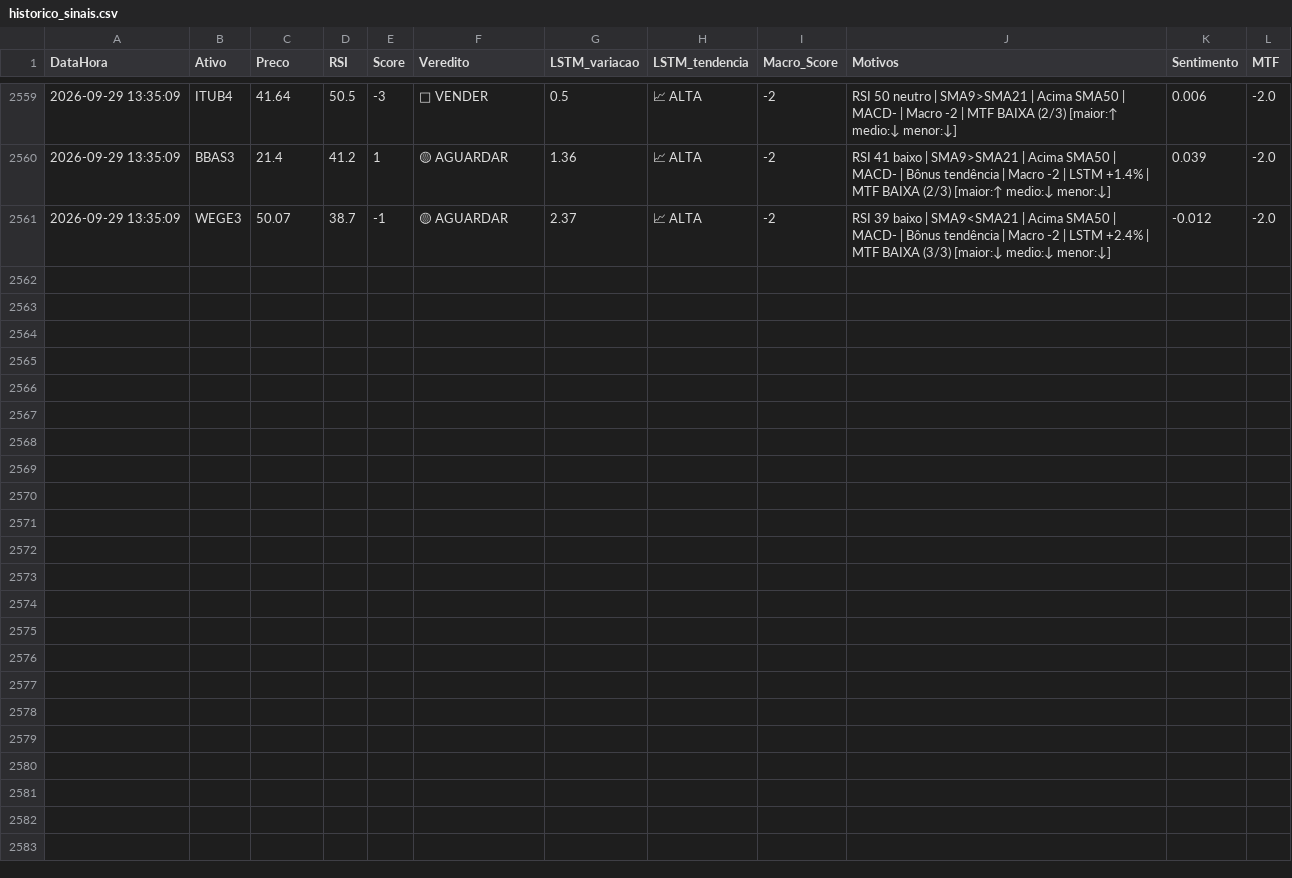
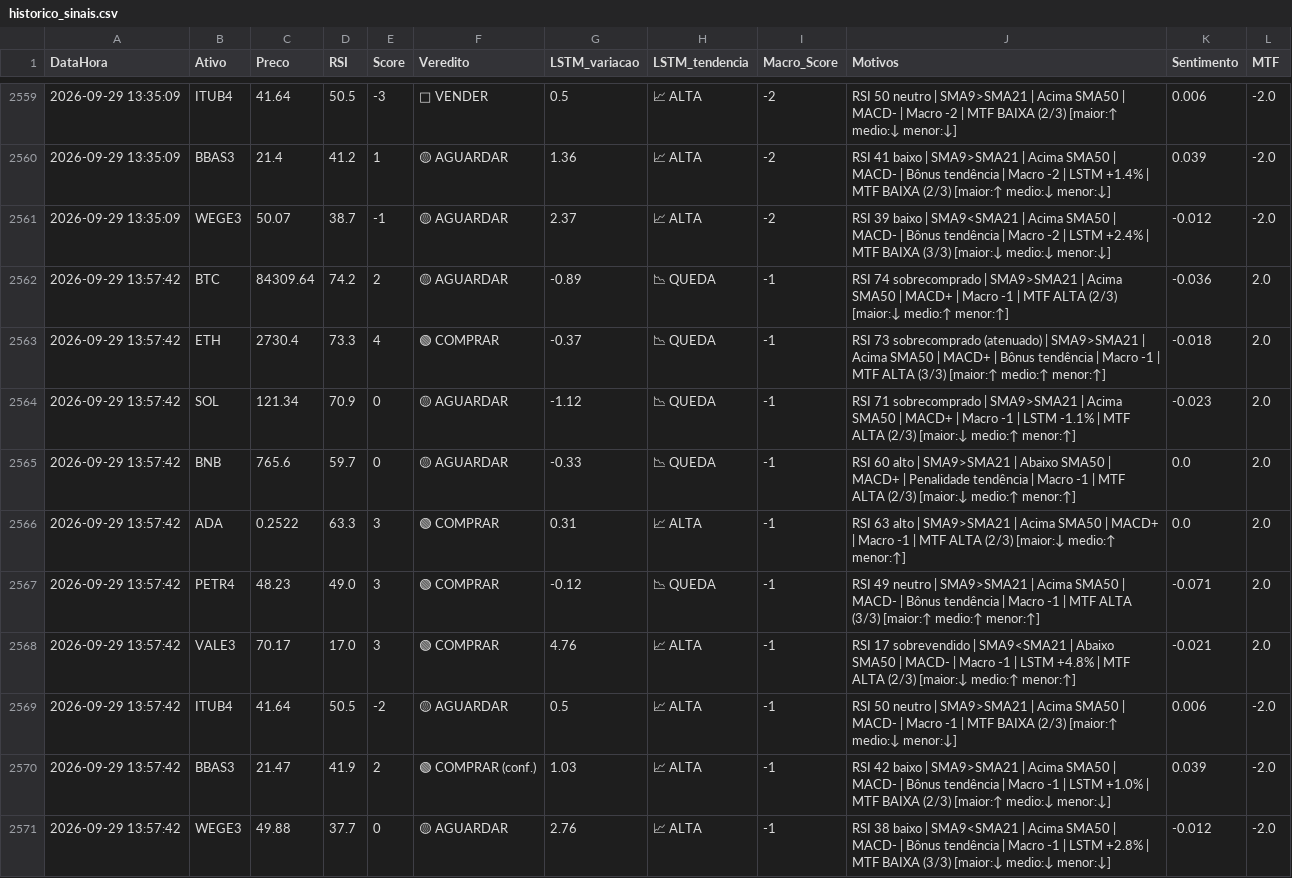
Before and after one commit to Fellipe628/Robo-trader-, a CSV file: historico_sinais.csv, drawn as a sheet; only a part is shown, gaps mark what is left out; the diff names each change by its address in the sheet, - before the commit and + after, or states it on an @@ line.

```diff
--- a/historico_sinais.csv
+++ b/historico_sinais.csv
+row 2562: 2026-09-29 13:57:42 | BTC | 84309.64 | 74.2 | 2 | 🟡 AGUARDAR | -0.89 | 📉 QUEDA | -1 | RSI 74 sobrecomprado | SMA9>SMA21 | Acima SMA50 | MACD+ | Macro -1 | MTF ALTA (2/3) [maior:↓ medio:↑ menor:↑] | -0.036 | 2.0
+row 2563: 2026-09-29 13:57:42 | ETH | 2730.4 | 73.3 | 4 | 🟢 COMPRAR | -0.37 | 📉 QUEDA | -1 | RSI 73 sobrecomprado (atenuado) | SMA9>SMA21 | Acima SMA50 | MACD+ | Bônus tendência | Macro -1 | MTF ALTA (3/3) [maior:↑ medio:↑ menor:↑] | -0.018 | 2.0
+row 2564: 2026-09-29 13:57:42 | SOL | 121.34 | 70.9 | 0 | 🟡 AGUARDAR | -1.12 | 📉 QUEDA | -1 | RSI 71 sobrecomprado | SMA9>SMA21 | Acima SMA50 | MACD+ | Macro -1 | LSTM -1.1% | MTF ALTA (2/3) [maior:↓ medio:↑ menor:↑] | -0.023 | 2.0
+row 2565: 2026-09-29 13:57:42 | BNB | 765.6 | 59.7 | 0 | 🟡 AGUARDAR | -0.33 | 📉 QUEDA | -1 | RSI 60 alto | SMA9>SMA21 | Abaixo SMA50 | MACD+ | Penalidade tendência | Macro -1 | MTF ALTA (2/3) [maior:↓ medio:↑ menor:↑] | 0.0 | 2.0
+row 2566: 2026-09-29 13:57:42 | ADA | 0.2522 | 63.3 | 3 | 🟢 COMPRAR | 0.31 | 📈 ALTA | -1 | RSI 63 alto | SMA9>SMA21 | Acima SMA50 | MACD+ | Macro -1 | MTF ALTA (2/3) [maior:↓ medio:↑ menor:↑] | 0.0 | 2.0
+row 2567: 2026-09-29 13:57:42 | PETR4 | 48.23 | 49.0 | 3 | 🟢 COMPRAR | -0.12 | 📉 QUEDA | -1 | RSI 49 neutro | SMA9>SMA21 | Acima SMA50 | MACD- | Bônus tendência | Macro -1 | MTF ALTA (3/3) [maior:↑ medio:↑ menor:↑] | -0.071 | 2.0
+row 2568: 2026-09-29 13:57:42 | VALE3 | 70.17 | 17.0 | 3 | 🟢 COMPRAR | 4.76 | 📈 ALTA | -1 | RSI 17 sobrevendido | SMA9<SMA21 | Abaixo SMA50 | MACD- | Macro -1 | LSTM +4.8% | MTF ALTA (2/3) [maior:↓ medio:↑ menor:↑] | -0.021 | 2.0
+row 2569: 2026-09-29 13:57:42 | ITUB4 | 41.64 | 50.5 | -2 | 🟡 AGUARDAR | 0.5 | 📈 ALTA | -1 | RSI 50 neutro | SMA9>SMA21 | Acima SMA50 | MACD- | Macro -1 | MTF BAIXA (2/3) [maior:↑ medio:↓ menor:↓] | 0.006 | -2.0
+row 2570: 2026-09-29 13:57:42 | BBAS3 | 21.47 | 41.9 | 2 | 🟢 COMPRAR (conf.) | 1.03 | 📈 ALTA | -1 | RSI 42 baixo | SMA9>SMA21 | Acima SMA50 | MACD- | Bônus tendência | Macro -1 | LSTM +1.0% | MTF BAIXA (2/3) [maior:↑ medio:↓ menor:↓] | 0.039 | -2.0
+row 2571: 2026-09-29 13:57:42 | WEGE3 | 49.88 | 37.7 | 0 | 🟡 AGUARDAR | 2.76 | 📈 ALTA | -1 | RSI 38 baixo | SMA9<SMA21 | Acima SMA50 | MACD- | Bônus tendência | Macro -1 | LSTM +2.8% | MTF BAIXA (3/3) [maior:↓ medio:↓ menor:↓] | -0.012 | -2.0
```
